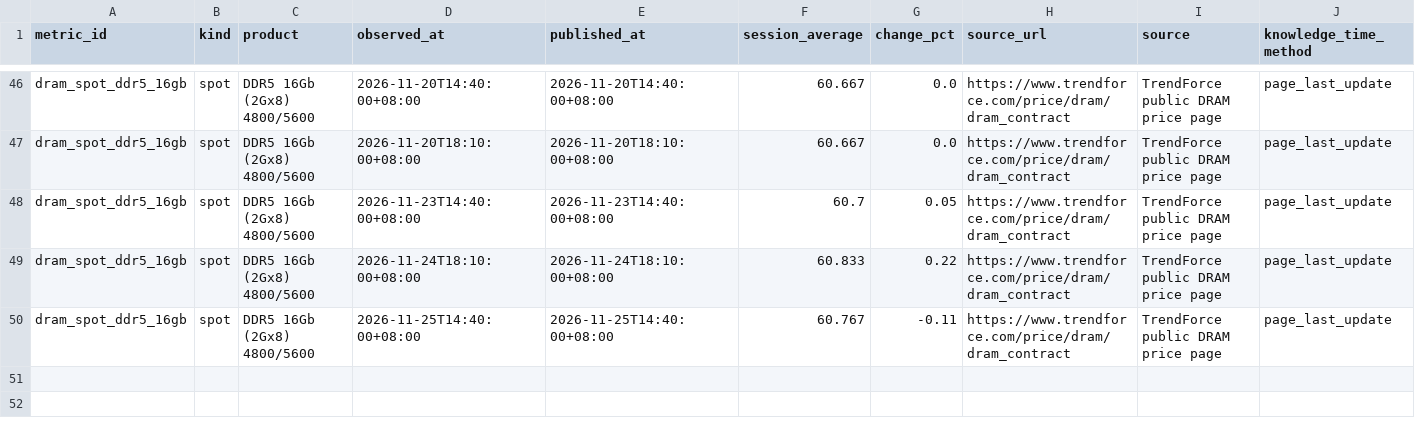
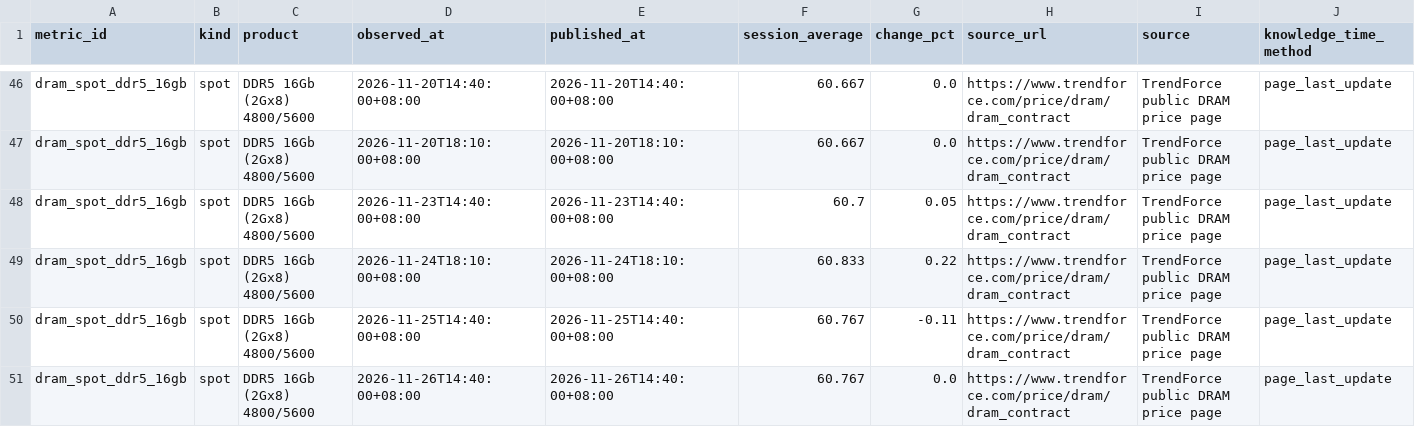
Before and after one commit to wesleylai1123/chain_survey, a CSV file: data/history/trendforce_public_price_history.csv, drawn as a sheet; only a part is shown, gaps mark what is left out.

```diff
--- a/data/history/trendforce_public_price_history.csv
+++ b/data/history/trendforce_public_price_history.csv
@@ -50 +50,2 @@ dram_spot_ddr5_16gb,spot,DDR5 16Gb (2Gx8) 4800/5600,2026-11-24T18:10:00+08:00,20
 dram_spot_ddr5_16gb,spot,DDR5 16Gb (2Gx8) 4800/5600,2026-11-25T14:40:00+08:00,2026-11-25T14:40:00+08:00,60.767,-0.11,https://www.trendforce.com/price/dram/dram_contract,TrendForce public DRAM price page,page_last_update
+dram_spot_ddr5_16gb,spot,DDR5 16Gb (2Gx8) 4800/5600,2026-11-26T14:40:00+08:00,2026-11-26T14:40:00+08:00,60.767,0.0,https://www.trendforce.com/price/dram/dram_contract,TrendForce public DRAM price page,page_last_update
```
Also changed, not shown: data/history/free_industry_history_coverage.csv, data/history/free_industry_history_panel.csv, 4 other files.
